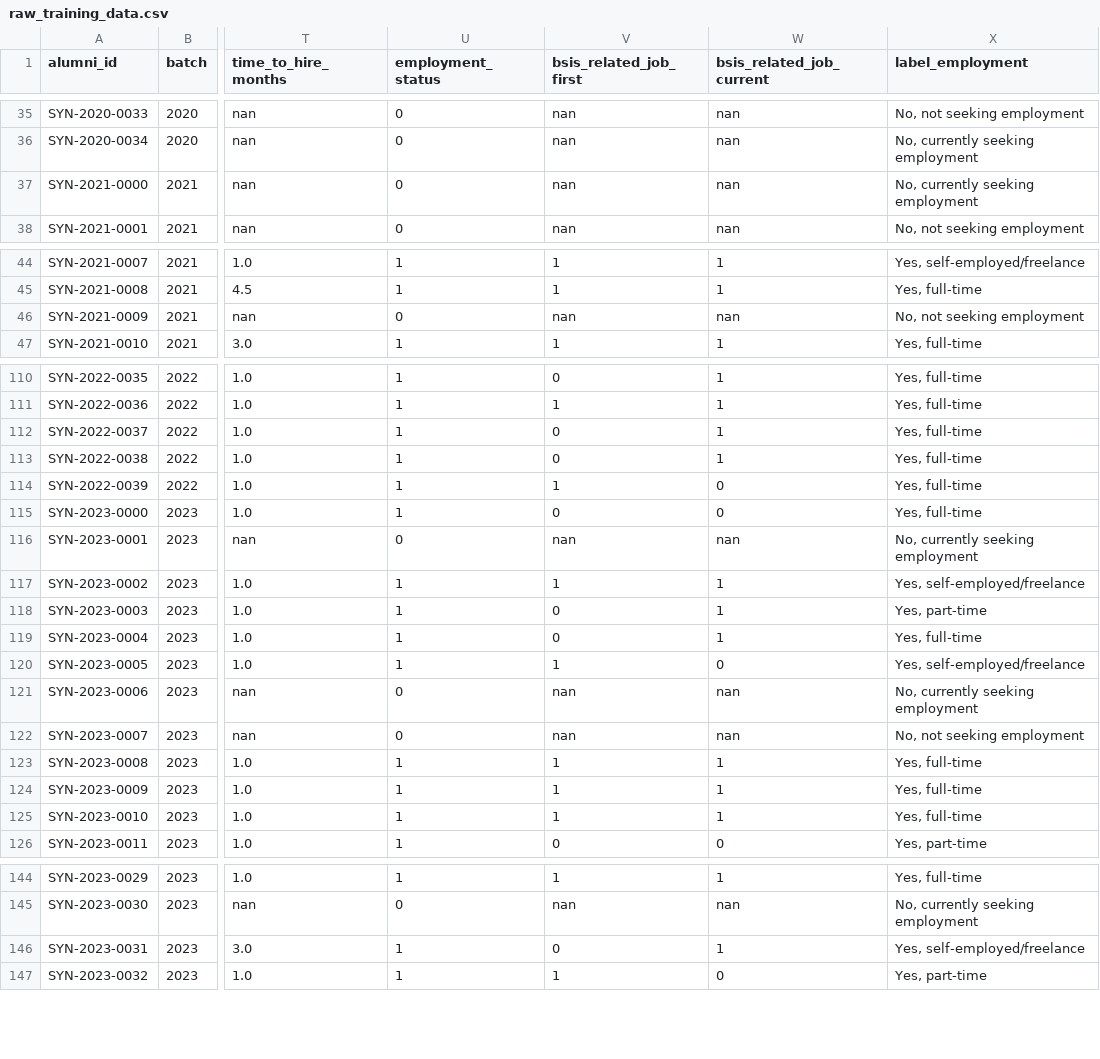
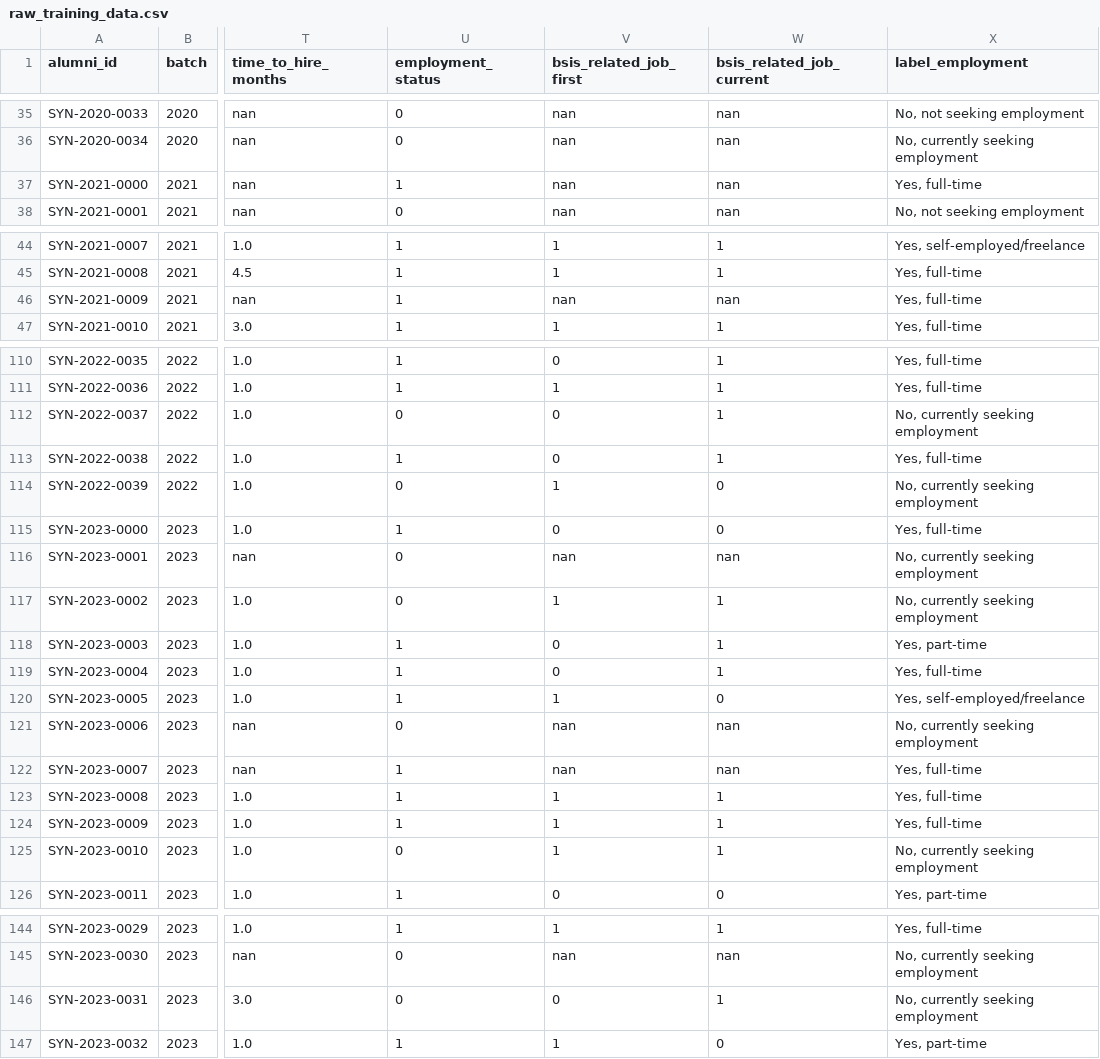
Before and after one commit to Vague-ex/NEW-Capstone, a CSV file: backend/ml/data/raw_training_data.csv, drawn as a sheet; only a part is shown, gaps mark what is left out; the diff covers the shown part only; the diff names each change by its address in the sheet, - before the commit and + after, or states it on an @@ line.

```diff
--- a/backend/ml/data/raw_training_data.csv
+++ b/backend/ml/data/raw_training_data.csv
-U37 (employment_status): 0
+U37 (employment_status): 1
-X37 (label_employment): No, currently seeking employment
+X37 (label_employment): Yes, full-time
-U46 (employment_status): 0
+U46 (employment_status): 1
-X46 (label_employment): No, not seeking employment
+X46 (label_employment): Yes, full-time
-U112 (employment_status): 1
+U112 (employment_status): 0
-X112 (label_employment): Yes, full-time
+X112 (label_employment): No, currently seeking employment
-U114 (employment_status): 1
+U114 (employment_status): 0
-X114 (label_employment): Yes, full-time
+X114 (label_employment): No, currently seeking employment
-U117 (employment_status): 1
+U117 (employment_status): 0
-X117 (label_employment): Yes, self-employed/freelance
+X117 (label_employment): No, currently seeking employment
-U122 (employment_status): 0
+U122 (employment_status): 1
-X122 (label_employment): No, not seeking employment
+X122 (label_employment): Yes, full-time
-U125 (employment_status): 1
+U125 (employment_status): 0
-X125 (label_employment): Yes, full-time
+X125 (label_employment): No, currently seeking employment
-U146 (employment_status): 1
+U146 (employment_status): 0
-X146 (label_employment): Yes, self-employed/freelance
+X146 (label_employment): No, currently seeking employment
```
Also changed, not shown: 44 edited cells elsewhere in this file, backend/ml/data/processed_training_data.csv, 17 other files.
